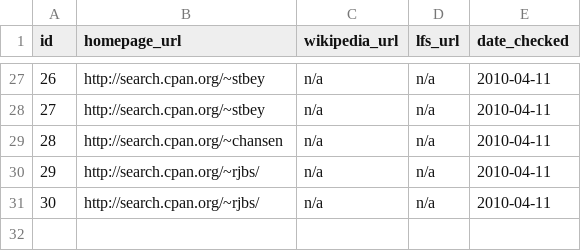
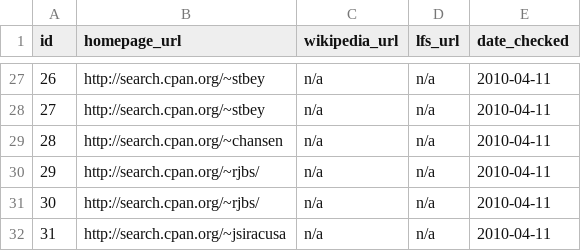
Before and after one commit to troywill/shilohSchema, a CSV file: 2010_spring/csv/webpages.csv, drawn as a sheet; only a part is shown, gaps mark what is left out.

```diff
--- a/2010_spring/csv/webpages.csv
+++ b/2010_spring/csv/webpages.csv
@@ -31 +31,2 @@ id,homepage_url,wikipedia_url,lfs_url,date_checked
 30,http://search.cpan.org/~rjbs/,n/a,n/a,2010-04-11
+31,http://search.cpan.org/~jsiracusa,n/a,n/a,2010-04-11
```
Also changed, not shown: 2010_spring/csv/latest_tarball.csv, 2010_spring/csv/packages.csv, 1 other file.
